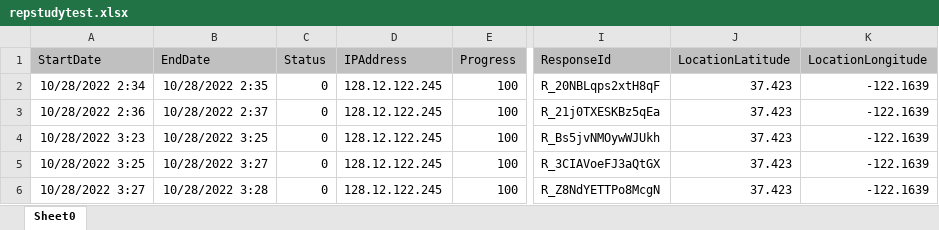
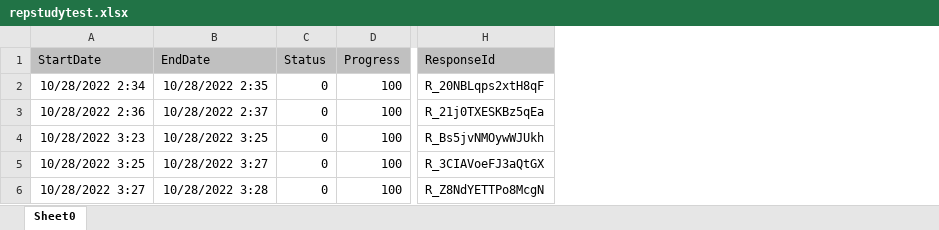
Before and after one commit to psych251/garciacastro2020, an Excel workbook: writeup/repstudytest.xlsx, sheet Sheet0, drawn as a sheet; only a part is shown, gaps mark what is left out; values as stored, in another font and other column widths than the file's, no borders; the diff names each change by its address in the sheet, - before the commit and + after, or states it on an @@ line.

Commit message:
edited writeup

```diff
--- a/writeup/repstudytest.xlsx (sheet Sheet0)
+++ b/writeup/repstudytest.xlsx (sheet Sheet0)
-column D (IPAddress), rows 2-6: all 128.12.122.245
-column J (LocationLatitude), rows 2-6: all 37.423
-column K (LocationLongitude), rows 2-6: all -122.1639
```
Also changed, not shown: 7 other files.
